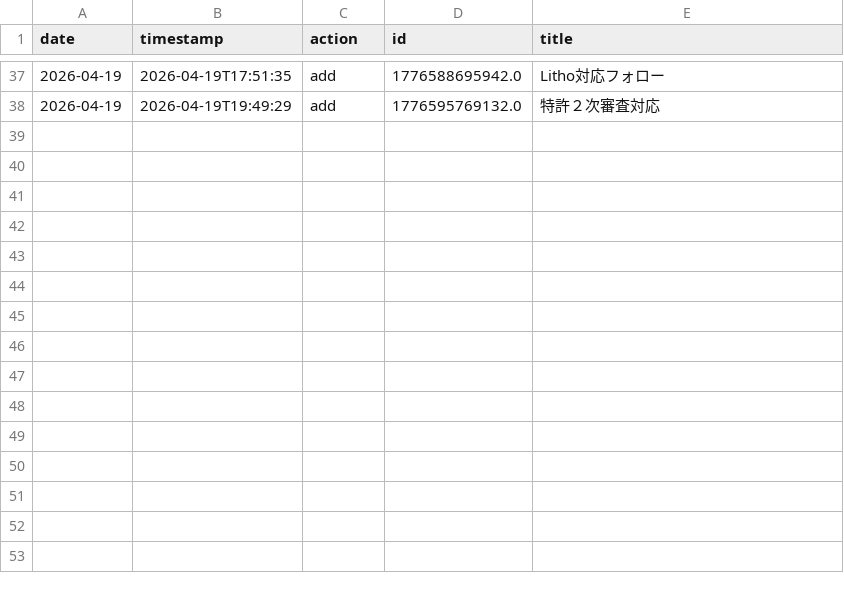
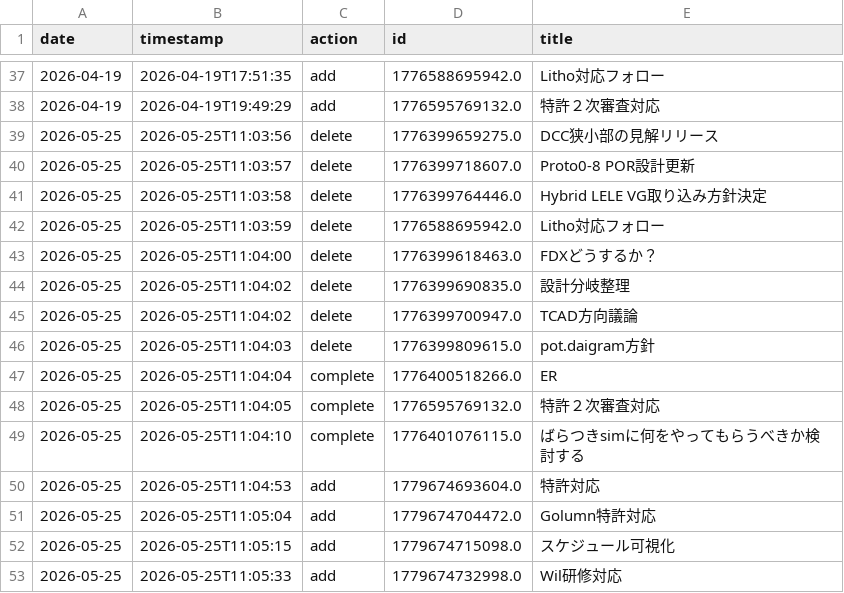
Before and after one commit to Ryota-Tanomura-Sony/To_do_list, a CSV file: main/activity_log.csv, drawn as a sheet; only a part is shown, gaps mark what is left out.

```diff
--- a/main/activity_log.csv
+++ b/main/activity_log.csv
@@ -38 +38,16 @@
 2026-04-19,2026-04-19T19:49:29,add,1776595769132.0,特許２次審査対応
+2026-05-25,2026-05-25T11:03:56,delete,1776399659275.0,DCC狭小部の見解リリース
+2026-05-25,2026-05-25T11:03:57,delete,1776399718607.0,Proto0-8 POR設計更新
+2026-05-25,2026-05-25T11:03:58,delete,1776399764446.0,Hybrid LELE VG取り込み方針決定
+2026-05-25,2026-05-25T11:03:59,delete,1776588695942.0,Litho対応フォロー
+2026-05-25,2026-05-25T11:04:00,delete,1776399618463.0,FDXどうするか？
+2026-05-25,2026-05-25T11:04:02,delete,1776399690835.0,設計分岐整理
+2026-05-25,2026-05-25T11:04:02,delete,1776399700947.0,TCAD方向議論
+2026-05-25,2026-05-25T11:04:03,delete,1776399809615.0,pot.daigram方針
+2026-05-25,2026-05-25T11:04:04,complete,1776400518266.0,ER
+2026-05-25,2026-05-25T11:04:05,complete,1776595769132.0,特許２次審査対応
+2026-05-25,2026-05-25T11:04:10,complete,1776401076115.0,ばらつきsimに何をやってもらうべきか検討する
+2026-05-25,2026-05-25T11:04:53,add,1779674693604.0,特許対応
+2026-05-25,2026-05-25T11:05:04,add,1779674704472.0,Golumn特許対応
+2026-05-25,2026-05-25T11:05:15,add,1779674715098.0,スケジュール可視化
+2026-05-25,2026-05-25T11:05:33,add,1779674732998.0,Wil研修対応
```
Also changed, not shown: main/todo_list.csv, 38 other files.
